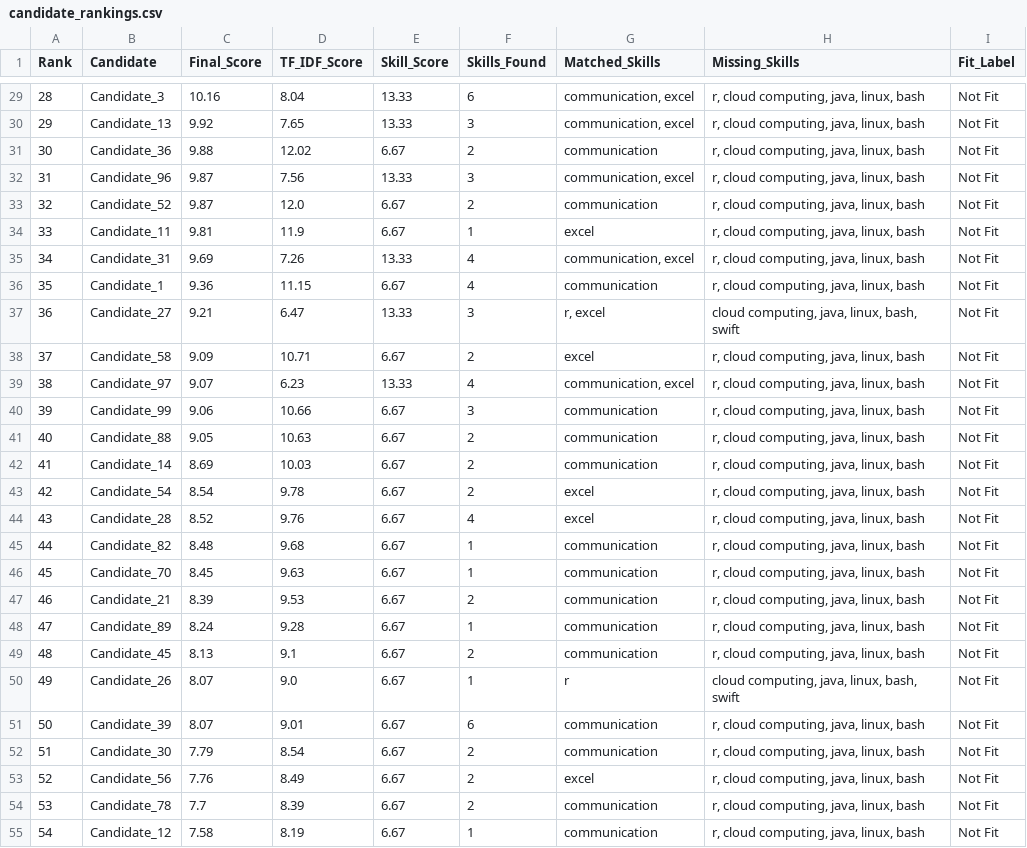
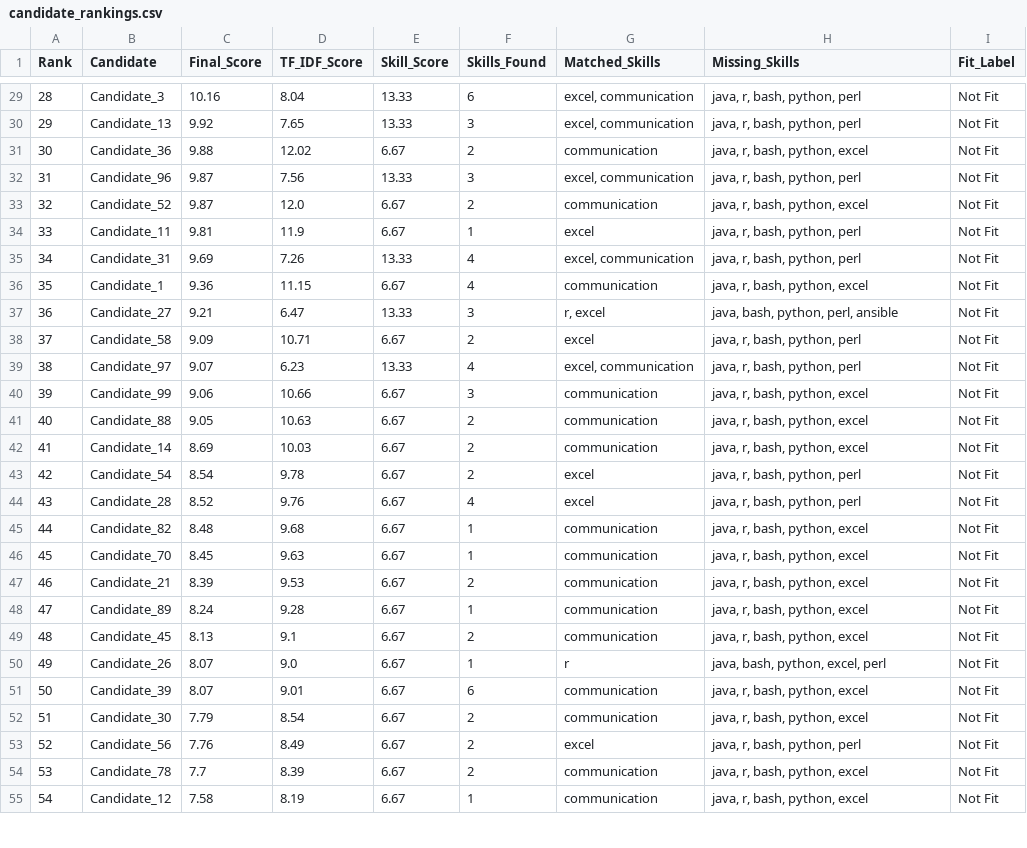
Before and after one commit to SURYAPRAKASH9199/FUTURE_ML_03, a CSV file: candidate_rankings.csv, drawn as a sheet; only a part is shown, gaps mark what is left out; the diff covers the shown part only.

```diff
--- a/candidate_rankings.csv
+++ b/candidate_rankings.csv
@@ -29,27 +29,27 @@ Rank,Candidate,Final_Score,TF_IDF_Score,Skill_Score,Skills_Found,Matched_Skills,
-28,Candidate_3,10.16,8.04,13.33,6,"communication, excel","r, cloud computing, java, linux, bash",Not Fit
-29,Candidate_13,9.92,7.65,13.33,3,"communication, excel","r, cloud computing, java, linux, bash",Not Fit
-30,Candidate_36,9.88,12.02,6.67,2,communication,"r, cloud computing, java, linux, bash",Not Fit
-31,Candidate_96,9.87,7.56,13.33,3,"communication, excel","r, cloud computing, java, linux, bash",Not Fit
-32,Candidate_52,9.87,12.0,6.67,2,communication,"r, cloud computing, java, linux, bash",Not Fit
-33,Candidate_11,9.81,11.9,6.67,1,excel,"r, cloud computing, java, linux, bash",Not Fit
-34,Candidate_31,9.69,7.26,13.33,4,"communication, excel","r, cloud computing, java, linux, bash",Not Fit
-35,Candidate_1,9.36,11.15,6.67,4,communication,"r, cloud computing, java, linux, bash",Not Fit
-36,Candidate_27,9.21,6.47,13.33,3,"r, excel","cloud computing, java, linux, bash, swift",Not Fit
-37,Candidate_58,9.09,10.71,6.67,2,excel,"r, cloud computing, java, linux, bash",Not Fit
-38,Candidate_97,9.07,6.23,13.33,4,"communication, excel","r, cloud computing, java, linux, bash",Not Fit
-39,Candidate_99,9.06,10.66,6.67,3,communication,"r, cloud computing, java, linux, bash",Not Fit
-40,Candidate_88,9.05,10.63,6.67,2,communication,"r, cloud computing, java, linux, bash",Not Fit
-41,Candidate_14,8.69,10.03,6.67,2,communication,"r, cloud computing, java, linux, bash",Not Fit
-42,Candidate_54,8.54,9.78,6.67,2,excel,"r, cloud computing, java, linux, bash",Not Fit
-43,Candidate_28,8.52,9.76,6.67,4,excel,"r, cloud computing, java, linux, bash",Not Fit
-44,Candidate_82,8.48,9.68,6.67,1,communication,"r, cloud computing, java, linux, bash",Not Fit
-45,Candidate_70,8.45,9.63,6.67,1,communication,"r, cloud computing, java, linux, bash",Not Fit
-46,Candidate_21,8.39,9.53,6.67,2,communication,"r, cloud computing, java, linux, bash",Not Fit
-47,Candidate_89,8.24,9.28,6.67,1,communication,"r, cloud computing, java, linux, bash",Not Fit
-48,Candidate_45,8.13,9.1,6.67,2,communication,"r, cloud computing, java, linux, bash",Not Fit
-49,Candidate_26,8.07,9.0,6.67,1,r,"cloud computing, java, linux, bash, swift",Not Fit
-50,Candidate_39,8.07,9.01,6.67,6,communication,"r, cloud computing, java, linux, bash",Not Fit
-51,Candidate_30,7.79,8.54,6.67,2,communication,"r, cloud computing, java, linux, bash",Not Fit
-52,Candidate_56,7.76,8.49,6.67,2,excel,"r, cloud computing, java, linux, bash",Not Fit
-53,Candidate_78,7.7,8.39,6.67,2,communication,"r, cloud computing, java, linux, bash",Not Fit
-54,Candidate_12,7.58,8.19,6.67,1,communication,"r, cloud computing, java, linux, bash",Not Fit
+28,Candidate_3,10.16,8.04,13.33,6,"excel, communication","java, r, bash, python, perl",Not Fit
+29,Candidate_13,9.92,7.65,13.33,3,"excel, communication","java, r, bash, python, perl",Not Fit
+30,Candidate_36,9.88,12.02,6.67,2,communication,"java, r, bash, python, excel",Not Fit
+31,Candidate_96,9.87,7.56,13.33,3,"excel, communication","java, r, bash, python, perl",Not Fit
+32,Candidate_52,9.87,12.0,6.67,2,communication,"java, r, bash, python, excel",Not Fit
+33,Candidate_11,9.81,11.9,6.67,1,excel,"java, r, bash, python, perl",Not Fit
+34,Candidate_31,9.69,7.26,13.33,4,"excel, communication","java, r, bash, python, perl",Not Fit
+35,Candidate_1,9.36,11.15,6.67,4,communication,"java, r, bash, python, excel",Not Fit
+36,Candidate_27,9.21,6.47,13.33,3,"r, excel","java, bash, python, perl, ansible",Not Fit
+37,Candidate_58,9.09,10.71,6.67,2,excel,"java, r, bash, python, perl",Not Fit
+38,Candidate_97,9.07,6.23,13.33,4,"excel, communication","java, r, bash, python, perl",Not Fit
+39,Candidate_99,9.06,10.66,6.67,3,communication,"java, r, bash, python, excel",Not Fit
+40,Candidate_88,9.05,10.63,6.67,2,communication,"java, r, bash, python, excel",Not Fit
+41,Candidate_14,8.69,10.03,6.67,2,communication,"java, r, bash, python, excel",Not Fit
+42,Candidate_54,8.54,9.78,6.67,2,excel,"java, r, bash, python, perl",Not Fit
+43,Candidate_28,8.52,9.76,6.67,4,excel,"java, r, bash, python, perl",Not Fit
+44,Candidate_82,8.48,9.68,6.67,1,communication,"java, r, bash, python, excel",Not Fit
+45,Candidate_70,8.45,9.63,6.67,1,communication,"java, r, bash, python, excel",Not Fit
+46,Candidate_21,8.39,9.53,6.67,2,communication,"java, r, bash, python, excel",Not Fit
+47,Candidate_89,8.24,9.28,6.67,1,communication,"java, r, bash, python, excel",Not Fit
+48,Candidate_45,8.13,9.1,6.67,2,communication,"java, r, bash, python, excel",Not Fit
+49,Candidate_26,8.07,9.0,6.67,1,r,"java, bash, python, excel, perl",Not Fit
+50,Candidate_39,8.07,9.01,6.67,6,communication,"java, r, bash, python, excel",Not Fit
+51,Candidate_30,7.79,8.54,6.67,2,communication,"java, r, bash, python, excel",Not Fit
+52,Candidate_56,7.76,8.49,6.67,2,excel,"java, r, bash, python, perl",Not Fit
+53,Candidate_78,7.7,8.39,6.67,2,communication,"java, r, bash, python, excel",Not Fit
+54,Candidate_12,7.58,8.19,6.67,1,communication,"java, r, bash, python, excel",Not Fit
```
Also changed, not shown: 90 edited cells elsewhere in this file, 3 other files.
